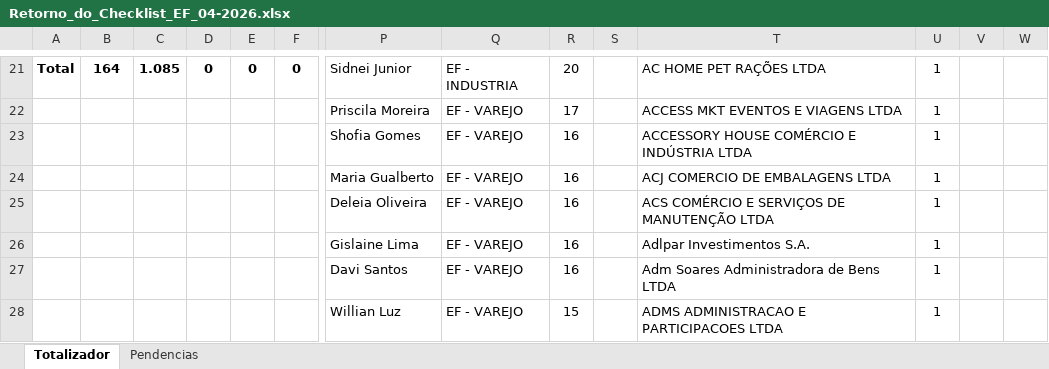
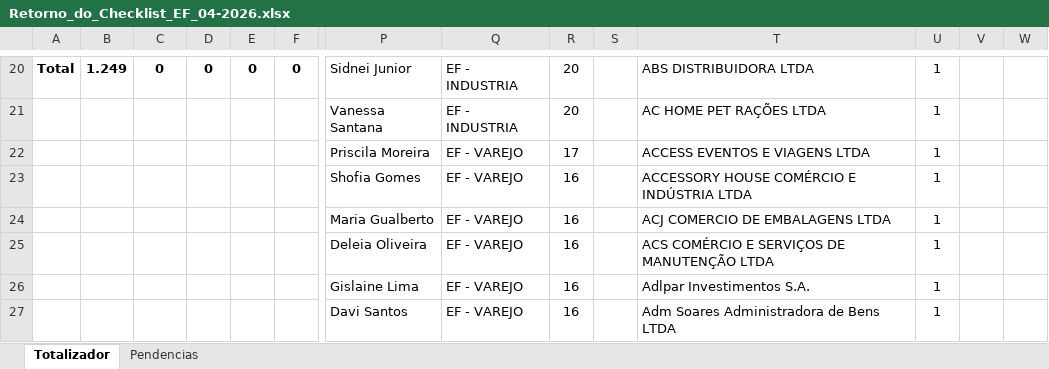
Before and after one commit to Juanzera04/Controle-Fechamento-Fiscal, an Excel workbook: Data/Retorno_Checklist/Retorno_do_Checklist_EF_04-2026.xlsx, sheet Totalizador, drawn as a sheet; only a part is shown, gaps mark what is left out; the shorter side is filled out with more unchanged rows; values as stored, in another font and other column widths than the file's, no borders; addresses are those after the commit; rows hold the shown columns only; the diff covers the shown part only; the diff names each change by its address in the sheet, - before the commit and + after, or states it on an @@ line.

```diff
--- a/Data/Retorno_Checklist/Retorno_do_Checklist_EF_04-2026.xlsx (sheet Totalizador)
+++ b/Data/Retorno_Checklist/Retorno_do_Checklist_EF_04-2026.xlsx (sheet Totalizador)
-B20: 164
+B20: 1.249
-C20: 1.085
+C20: 0
-T20: AC HOME PET RAÇÕES LTDA
+T20: ABS DISTRIBUIDORA LTDA
+row 21:  |  |  |  |  |  | Vanessa Santana | EF - INDUSTRIA | 20 |  | AC HOME PET RAÇÕES LTDA | 1
-T22: ACCESS MKT EVENTOS E VIAGENS LTDA
+T22: ACCESS EVENTOS E VIAGENS LTDA
```
Also changed, not shown: 5 added rows, 6 removed rows, 40 edited cells and cell formats elsewhere in this sheet, sheet Pendencias, Data/Coordenadores_EF/Coordenadores (SP-RJ-Santos).xlsx, Data/Relatorio_base_EF/Radar.xlsx, 3 other files.
